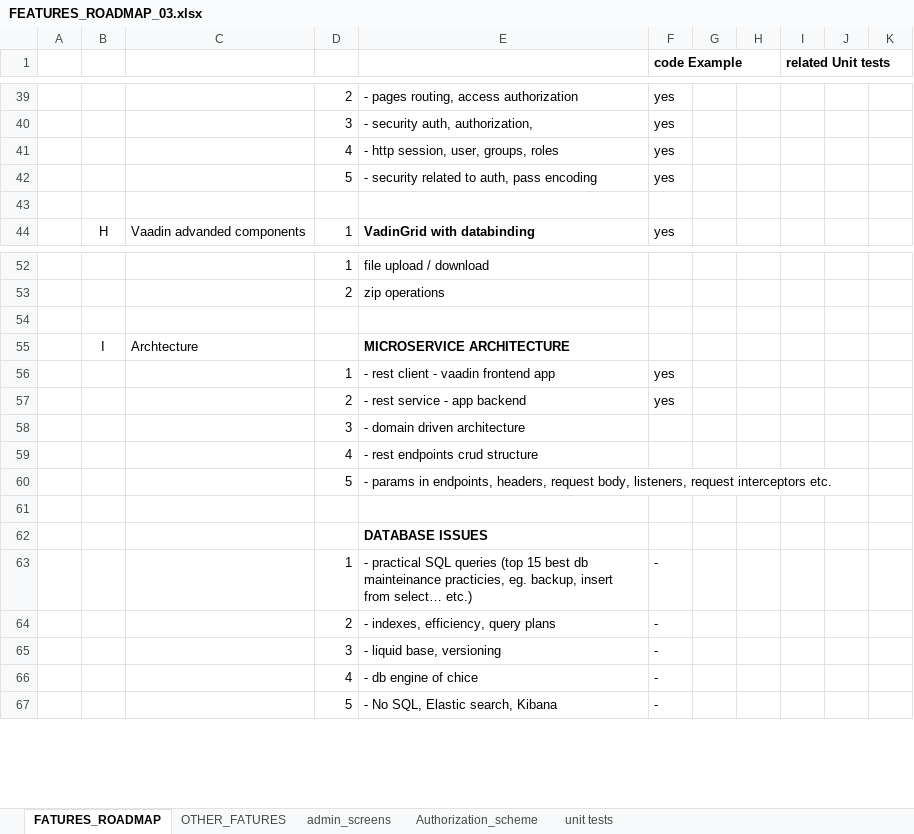
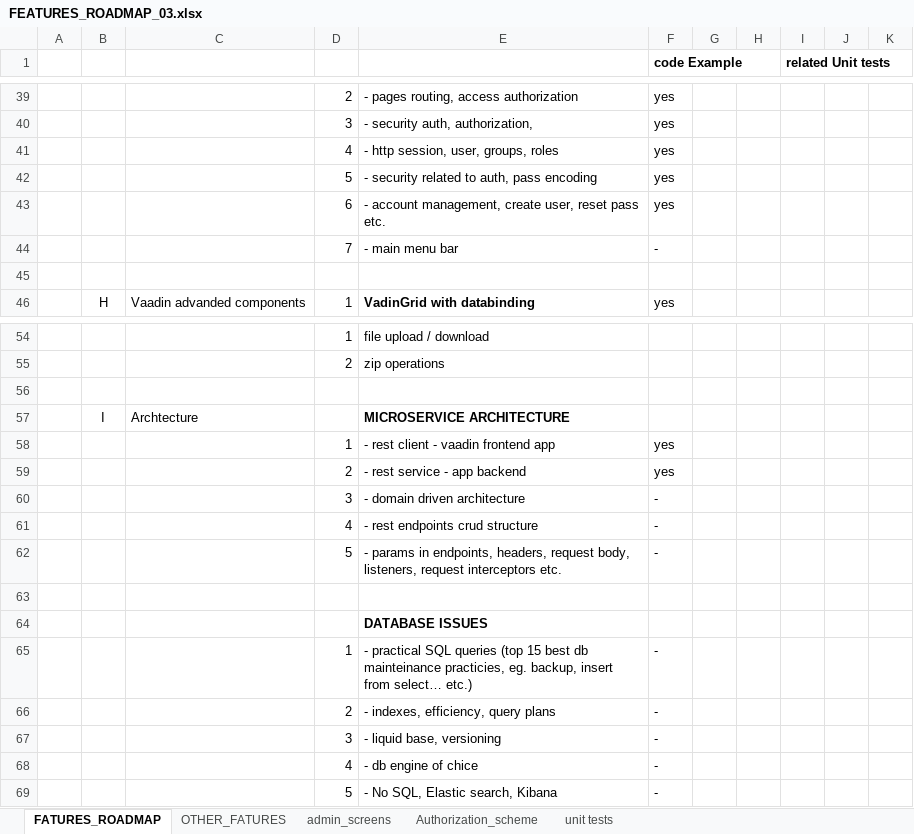
Before and after one commit to organic112/spring-service, an Excel workbook: doc/FEATURES_ROADMAP_03.xlsx, sheet FATURES_ROADMAP, drawn as a sheet; only a part is shown, gaps mark what is left out; values as stored, in another font and other column widths than the file's, no borders; addresses are those after the commit; the diff names each change by its address in the sheet, - before the commit and + after, or states it on an @@ line.

```diff
--- a/doc/FEATURES_ROADMAP_03.xlsx (sheet FATURES_ROADMAP)
+++ b/doc/FEATURES_ROADMAP_03.xlsx (sheet FATURES_ROADMAP)
+row 43:  |  |  | 6 | - account management, create user, reset pass etc. | yes
+row 44:  |  |  | 7 | - main menu bar | -
-F60:F62 (code Example): (empty)
+F60:F62 (code Example): -
```
Also changed, not shown: 13 other files.
